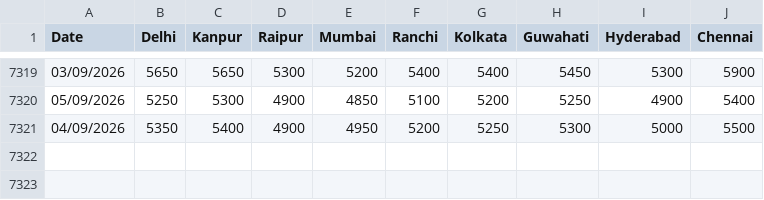
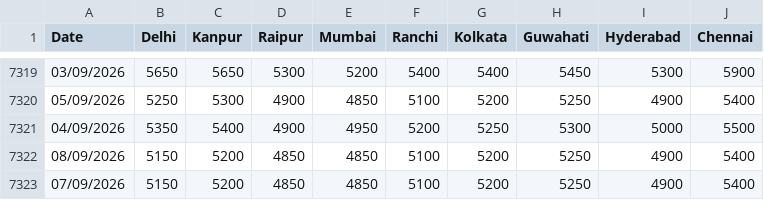
Before and after one commit to raftar2097-source/commodity-tracker, a CSV file: data_sources/chinimandi_wholesale_sugar_prices.csv, drawn as a sheet; only a part is shown, gaps mark what is left out; the diff names each change by its address in the sheet, - before the commit and + after, or states it on an @@ line.

```diff
--- a/data_sources/chinimandi_wholesale_sugar_prices.csv
+++ b/data_sources/chinimandi_wholesale_sugar_prices.csv
+row 7322: 08/09/2026 | 5150 | 5200 | 4850 | 4850 | 5100 | 5200 | 5250 | 4900 | 5400
+row 7323: 07/09/2026 | 5150 | 5200 | 4850 | 4850 | 5100 | 5200 | 5250 | 4900 | 5400
```
Also changed, not shown: 2 other files.
